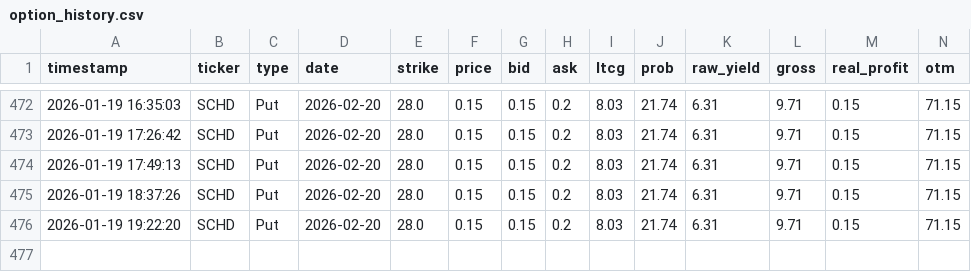
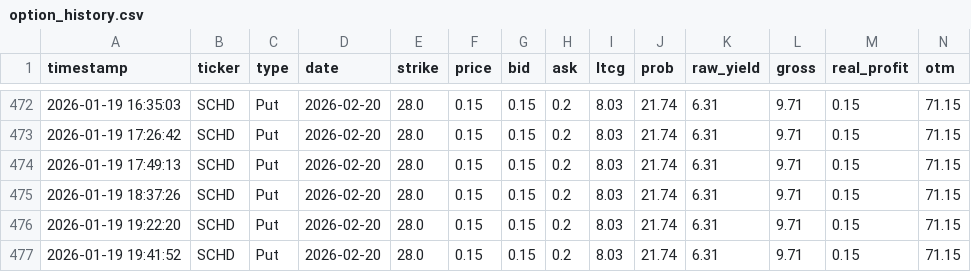
Before and after one commit to keeprain/option-auto-scanner, a CSV file: option_history.csv, drawn as a sheet; only a part is shown, gaps mark what is left out; rows hold the shown columns only; the diff names each change by its address in the sheet, - before the commit and + after, or states it on an @@ line.

```diff
--- a/option_history.csv
+++ b/option_history.csv
+row 477: 2026-01-19 19:41:52 | SCHD | Put | 2026-02-20 | 28.0 | 0.15 | 0.15 | 0.2 | 8.03 | 21.74 | 6.31 | 9.71 | 0.15 | 71.15
```
